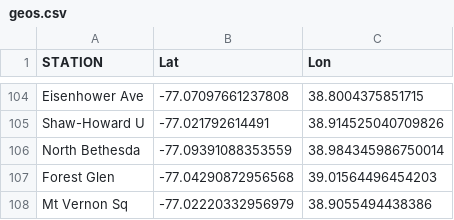
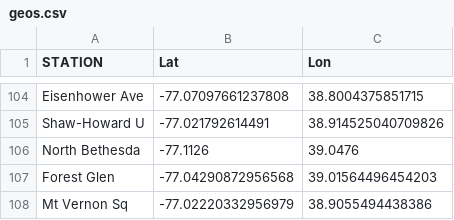
Before and after one commit to CayleyCausey/BloomWorkshop, a CSV file: assets/data/dcmetro/geos.csv, drawn as a sheet; only a part is shown, gaps mark what is left out; removed rows and columns are numbered as before the commit, all else as after; the diff names each change by its address in the sheet, - before the commit and + after, or states it on an @@ line.

Commit message:
Update geos.csv

```diff
--- a/assets/data/dcmetro/geos.csv
+++ b/assets/data/dcmetro/geos.csv
-row 106: North Bethesda | -77.09391088353559 | 38.984345986750014
+row 106: North Bethesda | -77.1126 | 39.0476
```
